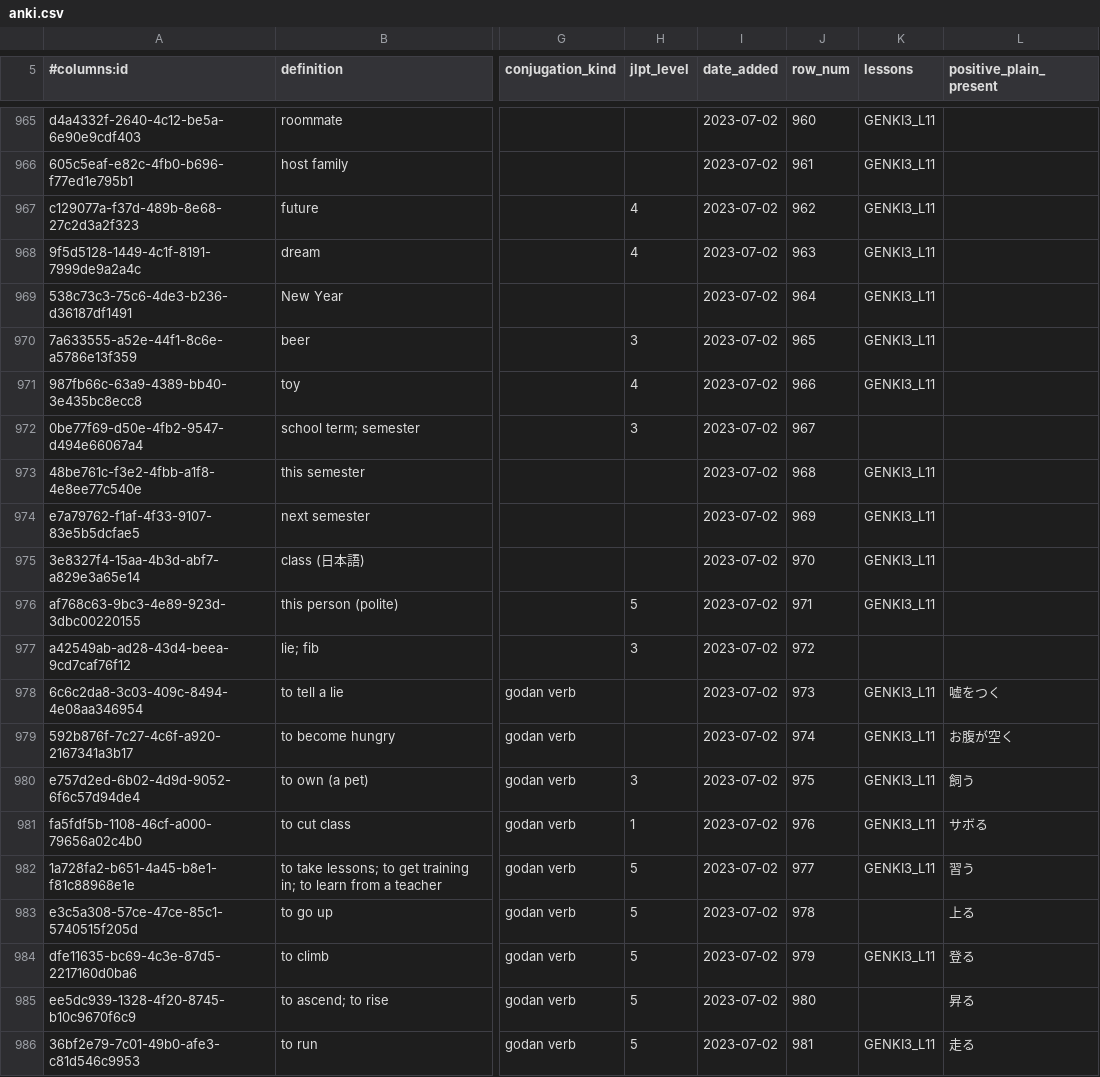
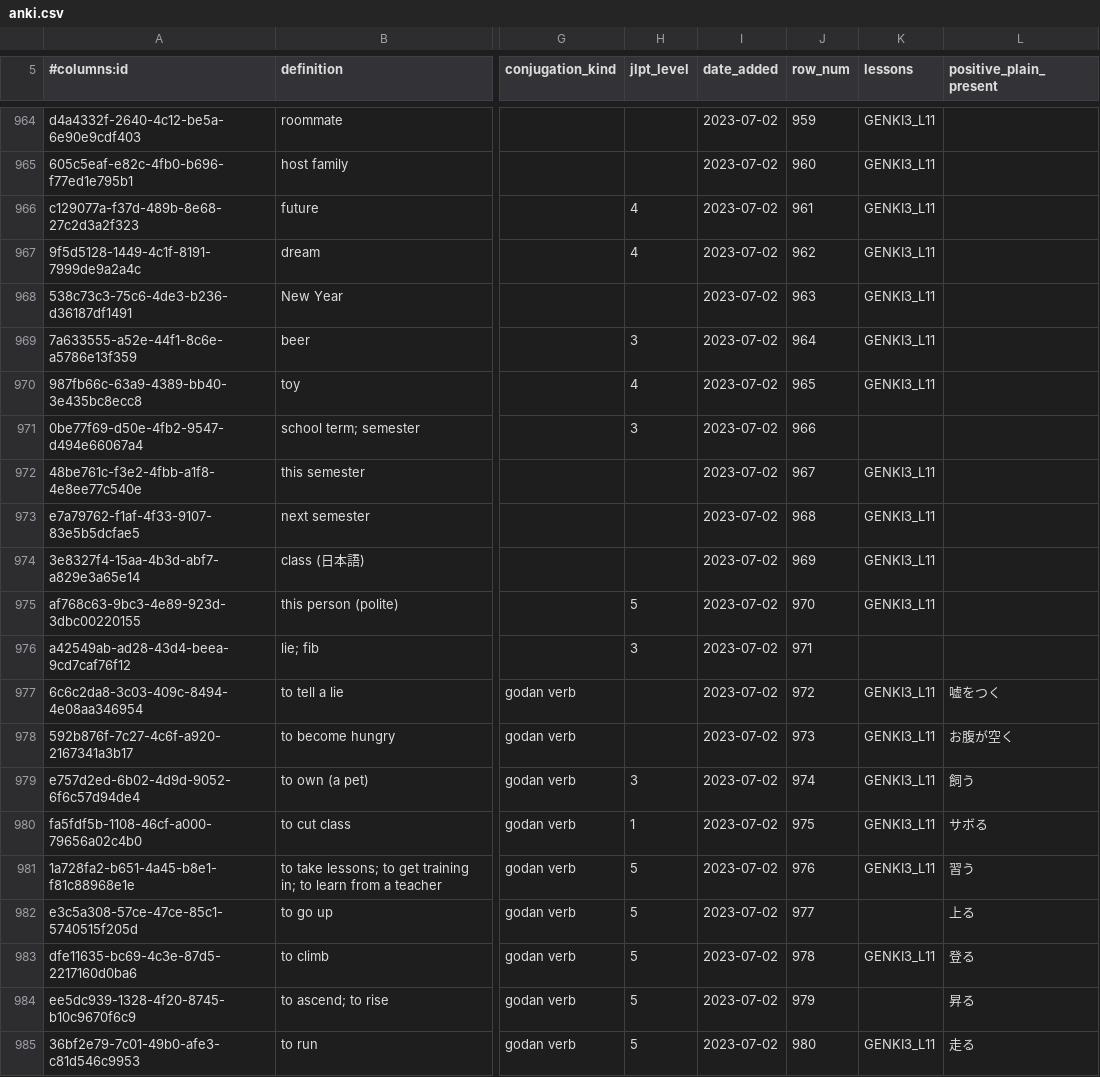
Before and after one commit to paploo/goi, a CSV file: files/vocabulary/anki.csv, drawn as a sheet; only a part is shown, gaps mark what is left out; addresses are those after the commit; the diff covers the shown part only; the diff names each change by its address in the sheet, - before the commit and + after, or states it on an @@ line.

```diff
--- a/files/vocabulary/anki.csv
+++ b/files/vocabulary/anki.csv
-J964 (row_num): 960
+J964 (row_num): 959
-J965 (row_num): 961
+J965 (row_num): 960
-J966 (row_num): 962
+J966 (row_num): 961
-J967 (row_num): 963
+J967 (row_num): 962
-J968 (row_num): 964
+J968 (row_num): 963
-J969 (row_num): 965
+J969 (row_num): 964
-J970 (row_num): 966
+J970 (row_num): 965
-J971 (row_num): 967
+J971 (row_num): 966
-J972 (row_num): 968
+J972 (row_num): 967
-J973 (row_num): 969
+J973 (row_num): 968
-J974 (row_num): 970
+J974 (row_num): 969
-J975 (row_num): 971
+J975 (row_num): 970
-J976 (row_num): 972
+J976 (row_num): 971
-J977 (row_num): 973
+J977 (row_num): 972
-J978 (row_num): 974
+J978 (row_num): 973
-J979 (row_num): 975
+J979 (row_num): 974
-J980 (row_num): 976
+J980 (row_num): 975
-J981 (row_num): 977
+J981 (row_num): 976
-J982 (row_num): 978
+J982 (row_num): 977
-J983 (row_num): 979
+J983 (row_num): 978
-J984 (row_num): 980
+J984 (row_num): 979
-J985 (row_num): 981
+J985 (row_num): 980
```
Also changed, not shown: 1 removed row and 26 edited cells elsewhere in this file, files/vocabulary/google_sheet.csv, files/日本語 Vocab - Vocab.csv, 1 other file.
